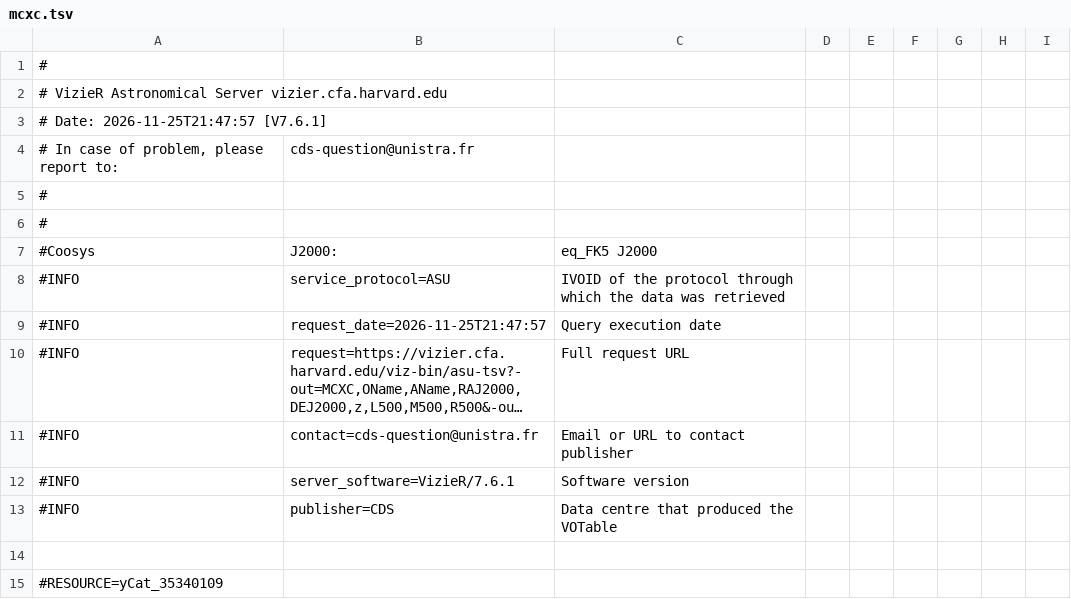
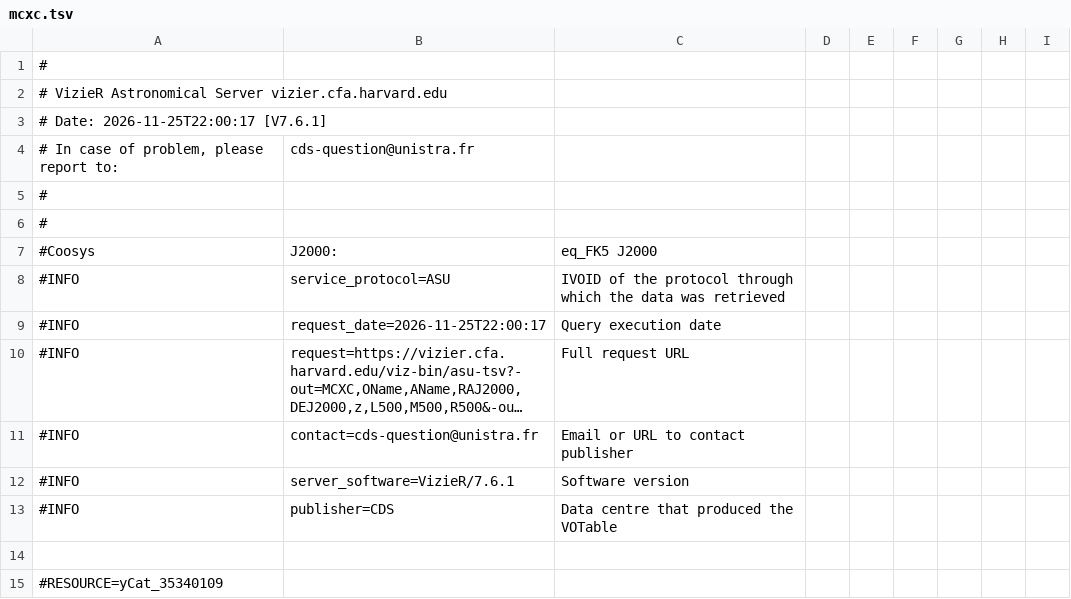
Before and after one commit to sidegum/painel-meteo, a TSV file: scripts/globo/fontes/universo/mcxc.tsv, drawn as a sheet; only a part is shown; long unchanged cells end in …; the diff names each change by its address in the sheet, - before the commit and + after, or states it on an @@ line.

```diff
--- a/scripts/globo/fontes/universo/mcxc.tsv
+++ b/scripts/globo/fontes/universo/mcxc.tsv
-A3: # Date: 2026-11-25T21:47:57 [V7.6.1]
+A3: # Date: 2026-11-25T22:00:17 [V7.6.1]
-B9: request_date=2026-11-25T21:47:57
+B9: request_date=2026-11-25T22:00:17
```
Also changed, not shown: scripts/globo/fontes/universo/mscc.tsv, scripts/globo/fontes/universo/ungc.tsv, 3 other files.
